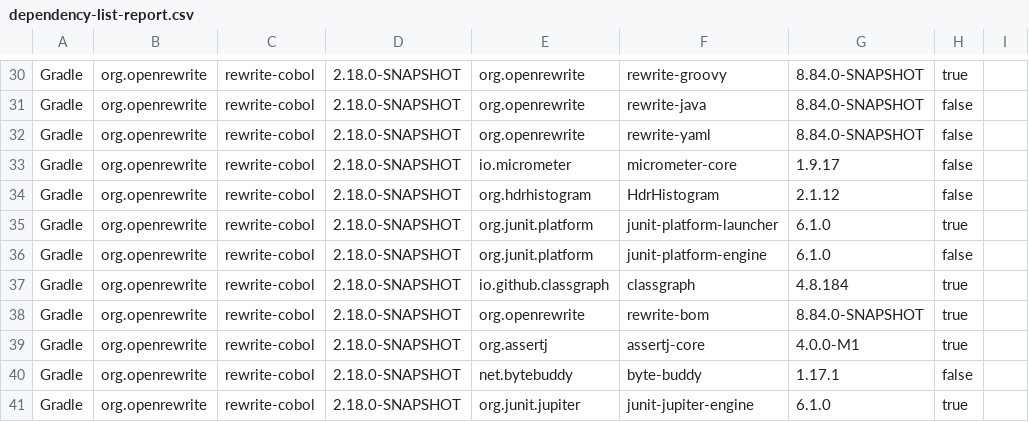
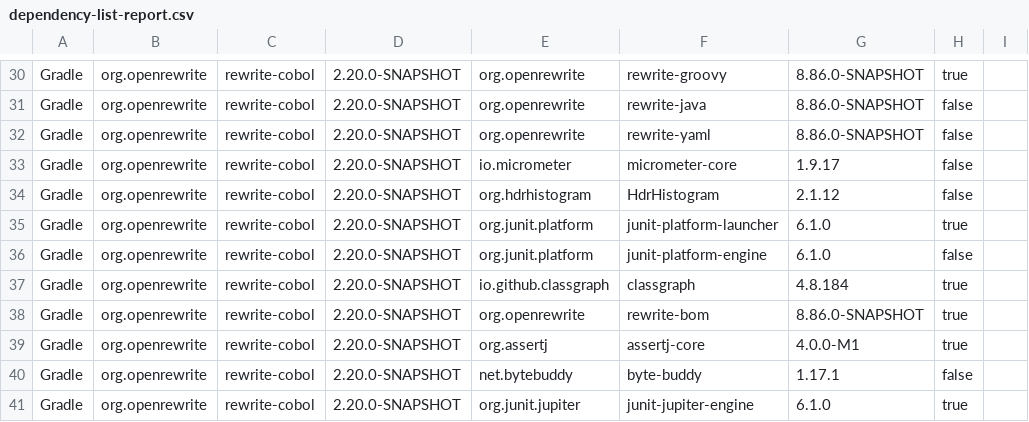
Before and after one commit to moderneinc/rewrite-cobol, a CSV file: .moderne/context/dependency-list-report.csv, drawn as a sheet; only a part is shown, gaps mark what is left out; the diff covers the shown part only; the diff names each change by its address in the sheet, - before the commit and + after, or states it on an @@ line.

```diff
--- a/.moderne/context/dependency-list-report.csv
+++ b/.moderne/context/dependency-list-report.csv
-D30:D41: 2.18.0-SNAPSHOT
+D30:D41: 2.20.0-SNAPSHOT
-G30:G32: 8.84.0-SNAPSHOT
+G30:G32: 8.86.0-SNAPSHOT
-G38: 8.84.0-SNAPSHOT
+G38: 8.86.0-SNAPSHOT
```
Also changed, not shown: 38 edited cells elsewhere in this file, .moderne/context/coding-conventions.csv, .moderne/context/dependency-usage.csv, 4 other files.
